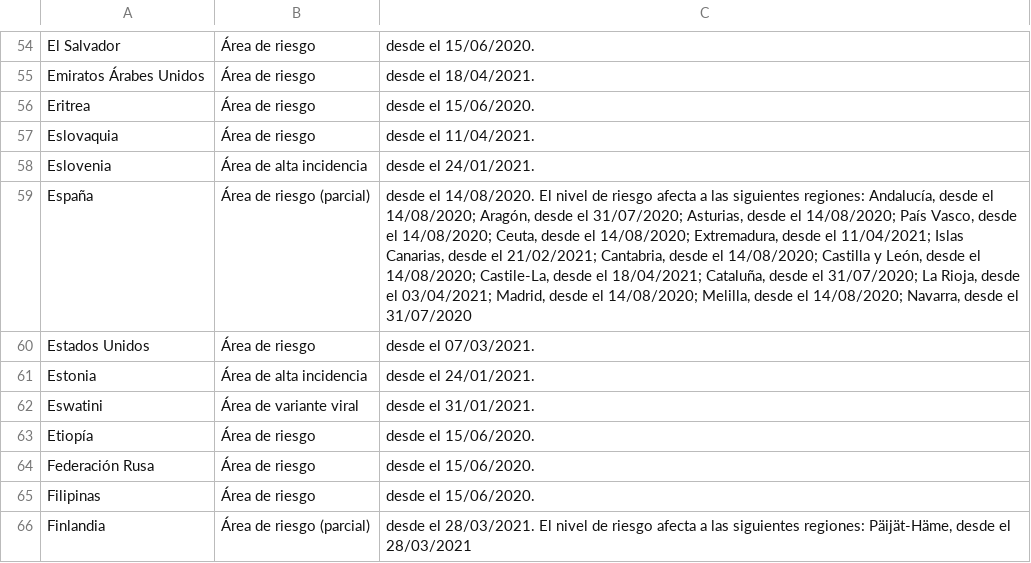
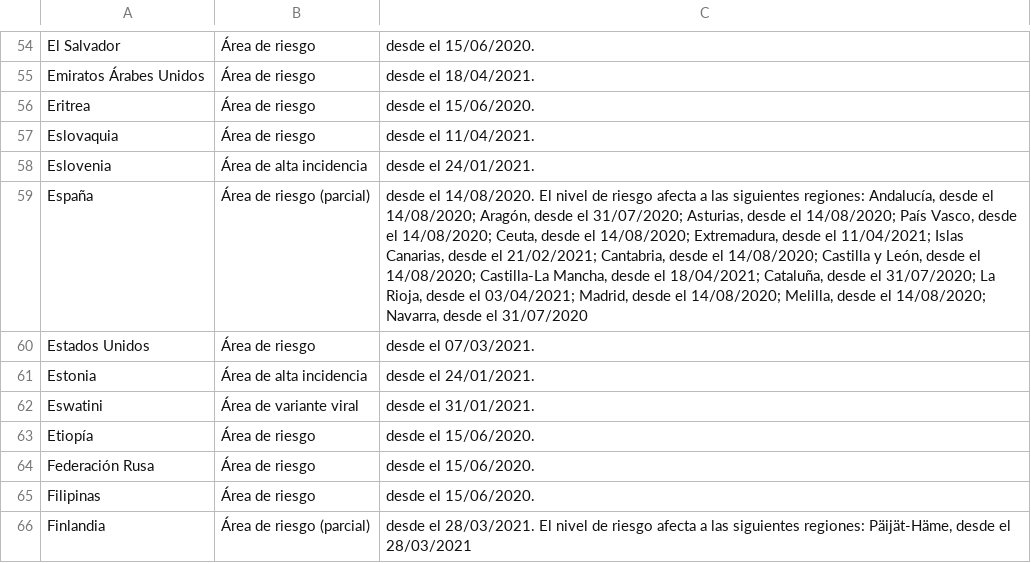
Before and after one commit to dieghernan/RKI-Corona-Atlas, a CSV file: assets/dist/db_countries_risk_es.csv, drawn as a sheet; only a part is shown, gaps mark what is left out.

```diff
--- a/assets/dist/db_countries_risk_es.csv
+++ b/assets/dist/db_countries_risk_es.csv
@@ -58,3 +58,3 @@
 "Eslovenia","Área de alta incidencia","desde el 24/01/2021."
-"España","Área de riesgo (parcial)","desde el 14/08/2020. El nivel de riesgo afecta a las siguientes regiones: Andalucía, desde el 14/08/2020; Aragón, desde el 31/07/2020; Asturias, desde el 14/08/2020; País Vasco, desde el 14/08/2020; Ceuta, desde el 14/08/2020; Extremadura, desde el 11/04/2021; Islas Canarias, desde el 21/02/2021; Cantabria, desde el 14/08/2020; Castilla y León, desde el 14/08/2020; Castile-La, desde el 18/04/2021; Cataluña, desde el 31/07/2020; La Rioja, desde el 03/04/2021; Madrid, desde el 14/08/2020; Melilla, desde el 14/08/2020; Navarra, desde el 31/07/2020"
+"España","Área de riesgo (parcial)","desde el 14/08/2020. El nivel de riesgo afecta a las siguientes regiones: Andalucía, desde el 14/08/2020; Aragón, desde el 31/07/2020; Asturias, desde el 14/08/2020; País Vasco, desde el 14/08/2020; Ceuta, desde el 14/08/2020; Extremadura, desde el 11/04/2021; Islas Canarias, desde el 21/02/2021; Cantabria, desde el 14/08/2020; Castilla y León, desde el 14/08/2020; Castilla-La Mancha, desde el 18/04/2021; Cataluña, desde el 31/07/2020; La Rioja, desde el 03/04/2021; Madrid, desde el 14/08/2020; Melilla, desde el 14/08/2020; Navarra, desde el 31/07/2020"
 "Estados Unidos","Área de riesgo","desde el 07/03/2021."
```
Also changed, not shown: assets/dist/db_countries_risk_en.csv, 3 other files.
